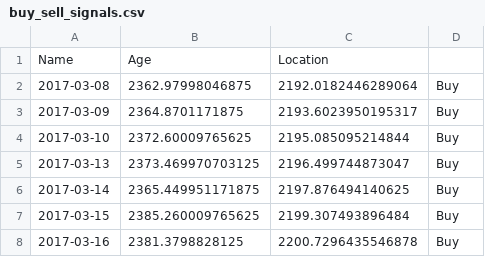
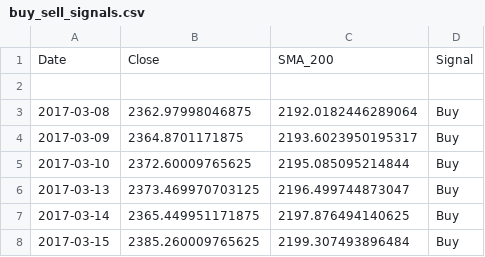
Before and after one commit to Adamiscool123/Quant-Engine, a CSV file: 2_Strategy/Moving_Average/buy_sell_signals.csv, drawn as a sheet; only a part is shown; the shorter side is filled out with more unchanged rows; addresses are those after the commit; the diff names each change by its address in the sheet, - before the commit and + after, or states it on an @@ line.

```diff
--- a/2_Strategy/Moving_Average/buy_sell_signals.csv
+++ b/2_Strategy/Moving_Average/buy_sell_signals.csv
+row 1: Date | Close | SMA_200 | Signal
-row 2: Name | Age | Location
+row 2: (empty)
```
Also changed, not shown: 4 other files.
